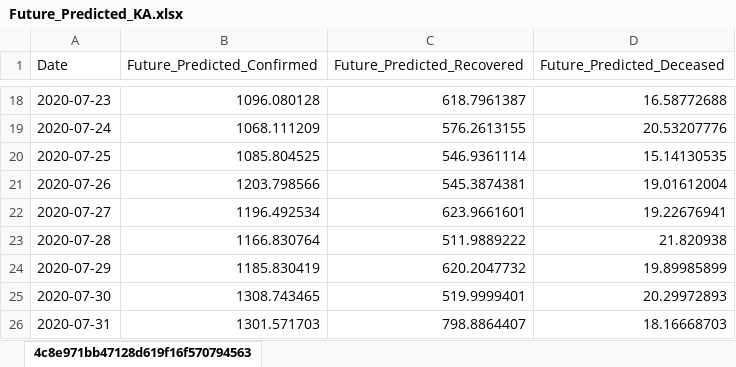
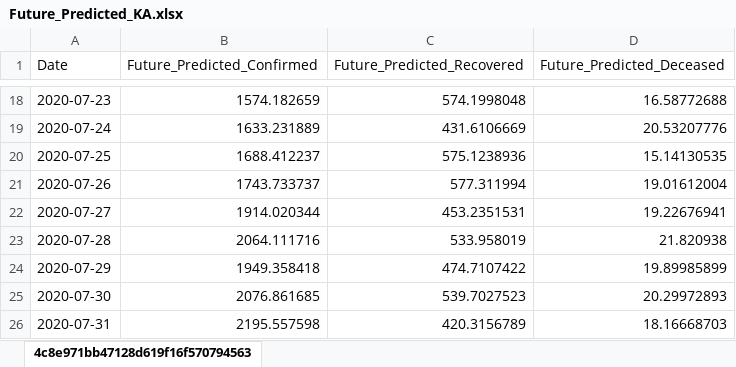
Before and after one commit to kartiks98/SARIMA-Model-to-predict-Confirmed-Recovered-Decreased-cases-of-COVID-19---DIC-Project, an Excel workbook: Karnataka/Future_Predicted_KA.xlsx, sheet 4c8e971bb47128d619f16f570794563, drawn as a sheet; only a part is shown, gaps mark what is left out; values as stored, in another font and other column widths than the file's, no borders; charts and pictures not drawn; the diff covers the shown part only; the diff names each change by its address in the sheet, - before the commit and + after, or states it on an @@ line.

```diff
--- a/Karnataka/Future_Predicted_KA.xlsx (sheet 4c8e971bb47128d619f16f570794563)
+++ b/Karnataka/Future_Predicted_KA.xlsx (sheet 4c8e971bb47128d619f16f570794563)
-B18 (Future_Predicted_Confirmed): 1096.080128
+B18 (Future_Predicted_Confirmed): 1574.182659
-C18 (Future_Predicted_Recovered): 618.7961387
+C18 (Future_Predicted_Recovered): 574.1998048
-B19 (Future_Predicted_Confirmed): 1068.111209
+B19 (Future_Predicted_Confirmed): 1633.231889
-C19 (Future_Predicted_Recovered): 576.2613155
+C19 (Future_Predicted_Recovered): 431.6106669
-B20 (Future_Predicted_Confirmed): 1085.804525
+B20 (Future_Predicted_Confirmed): 1688.412237
-C20 (Future_Predicted_Recovered): 546.9361114
+C20 (Future_Predicted_Recovered): 575.1238936
-B21 (Future_Predicted_Confirmed): 1203.798566
+B21 (Future_Predicted_Confirmed): 1743.733737
-C21 (Future_Predicted_Recovered): 545.3874381
+C21 (Future_Predicted_Recovered): 577.311994
-B22 (Future_Predicted_Confirmed): 1196.492534
+B22 (Future_Predicted_Confirmed): 1914.020344
-C22 (Future_Predicted_Recovered): 623.9661601
+C22 (Future_Predicted_Recovered): 453.2351531
-B23 (Future_Predicted_Confirmed): 1166.830764
+B23 (Future_Predicted_Confirmed): 2064.111716
-C23 (Future_Predicted_Recovered): 511.9889222
+C23 (Future_Predicted_Recovered): 533.958019
-B24 (Future_Predicted_Confirmed): 1185.830419
+B24 (Future_Predicted_Confirmed): 1949.358418
-C24 (Future_Predicted_Recovered): 620.2047732
+C24 (Future_Predicted_Recovered): 474.7107422
-B25 (Future_Predicted_Confirmed): 1308.743465
+B25 (Future_Predicted_Confirmed): 2076.861685
-C25 (Future_Predicted_Recovered): 519.9999401
+C25 (Future_Predicted_Recovered): 539.7027523
-B26 (Future_Predicted_Confirmed): 1301.571703
+B26 (Future_Predicted_Confirmed): 2195.557598
-C26 (Future_Predicted_Recovered): 798.8864407
+C26 (Future_Predicted_Recovered): 420.3156789
```
Also changed, not shown: 32 edited cells elsewhere in this sheet, charts or pictures, Karnataka/Predicted_KA.xlsx, 5 other files.
